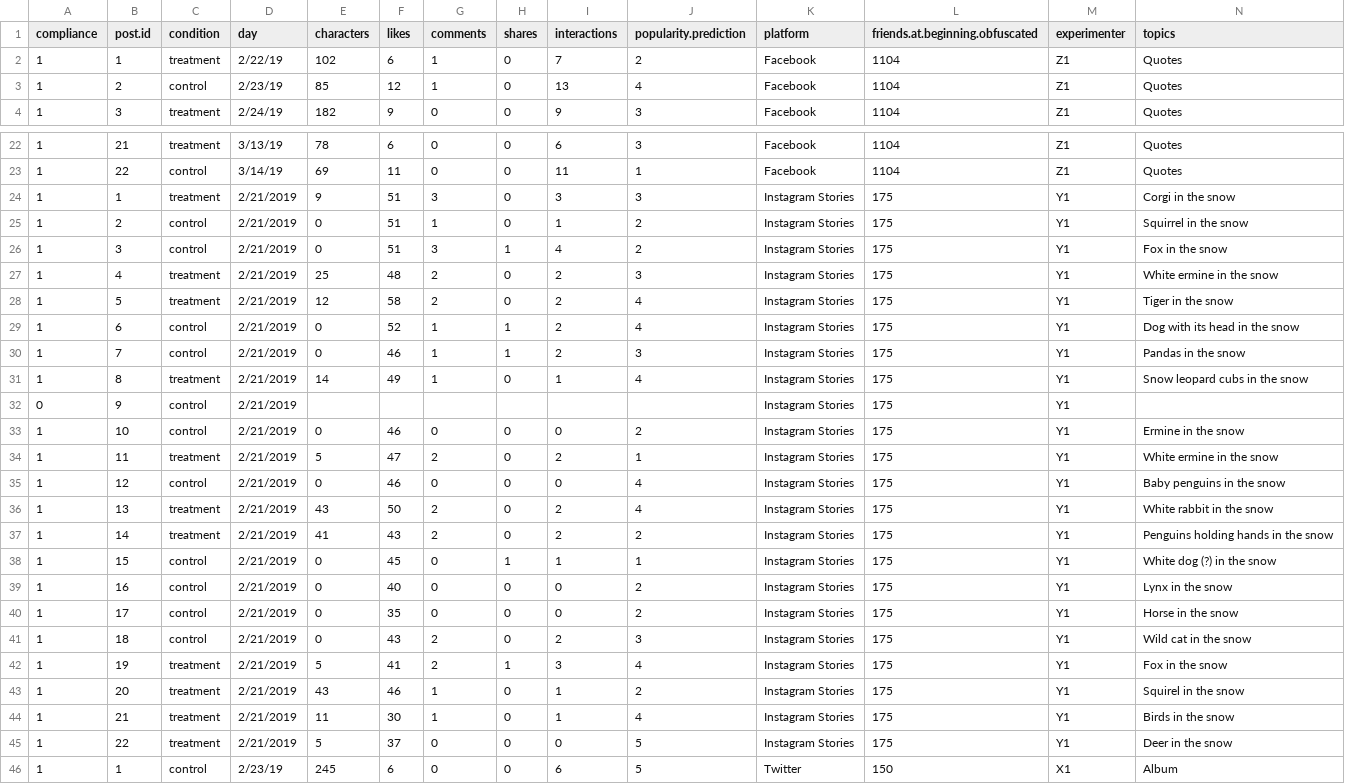
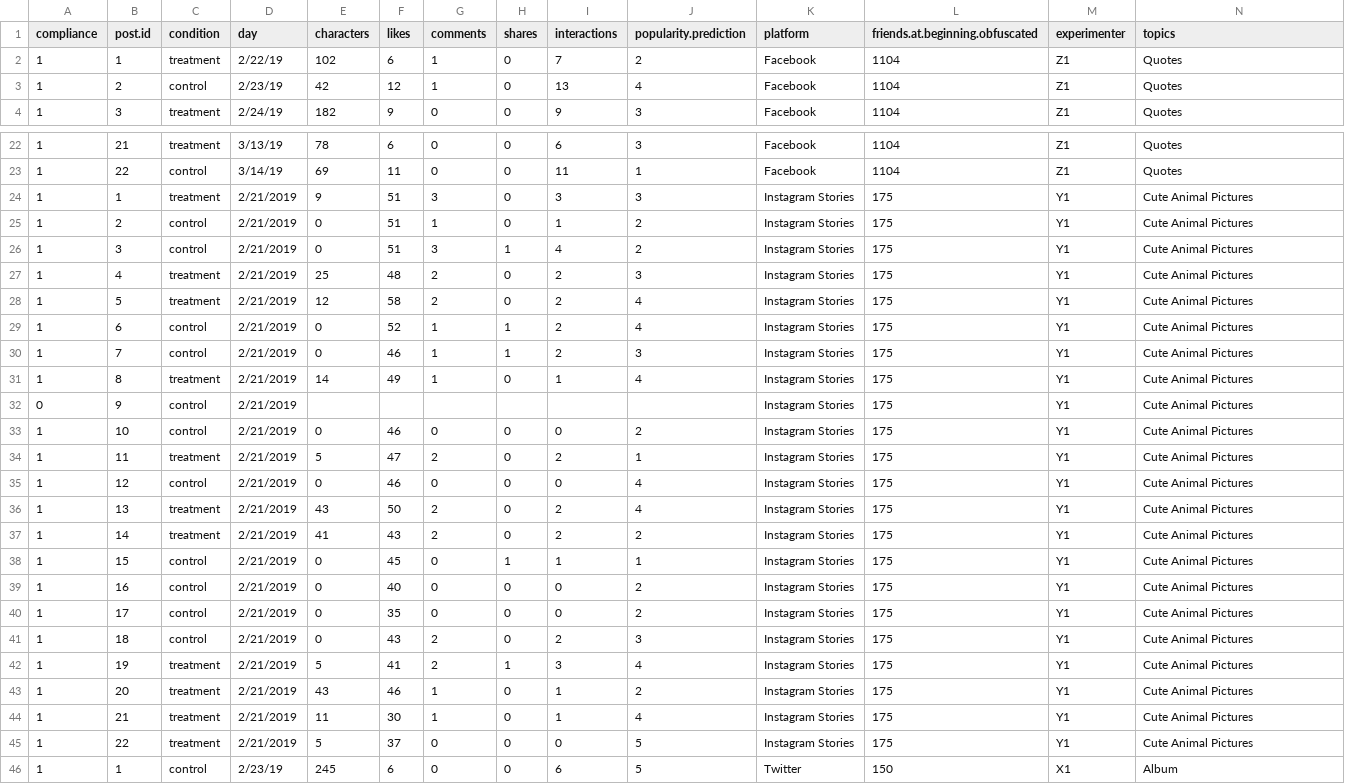
Before and after one commit to natematias/SOC412, a CSV file: 3-social-media-question/question-experiment-03.26.2019.all.students.csv, drawn as a sheet; only a part is shown, gaps mark what is left out; the diff covers the shown part only.

```diff
--- a/3-social-media-question/question-experiment-03.26.2019.all.students.csv
+++ b/3-social-media-question/question-experiment-03.26.2019.all.students.csv
@@ -2,3 +2,3 @@ compliance,post.id,condition,day,characters,likes,comments,shares,interactions,p
 1,1,treatment,2/22/19,102,6,1,0,7,2,Facebook,1104,Z1,Quotes
-1,2,control,2/23/19,85,12,1,0,13,4,Facebook,1104,Z1,Quotes
+1,2,control,2/23/19,42,12,1,0,13,4,Facebook,1104,Z1,Quotes
 1,3,treatment,2/24/19,182,9,0,0,9,3,Facebook,1104,Z1,Quotes
@@ -23,24 +23,24 @@ compliance,post.id,condition,day,characters,likes,comments,shares,interactions,p
 1,22,control,3/14/19,69,11,0,0,11,1,Facebook,1104,Z1,Quotes
-1,1,treatment,2/21/2019,9,51,3,0,3,3,Instagram Stories,175,Y1,Corgi in the snow
-1,2,control,2/21/2019,0,51,1,0,1,2,Instagram Stories,175,Y1,Squirrel in the snow
-1,3,control,2/21/2019,0,51,3,1,4,2,Instagram Stories,175,Y1,Fox in the snow
-1,4,treatment,2/21/2019,25,48,2,0,2,3,Instagram Stories,175,Y1,White ermine in the snow
-1,5,treatment,2/21/2019,12,58,2,0,2,4,Instagram Stories,175,Y1,Tiger in the snow
-1,6,control,2/21/2019,0,52,1,1,2,4,Instagram Stories,175,Y1,Dog with its head in the snow
-1,7,control,2/21/2019,0,46,1,1,2,3,Instagram Stories,175,Y1,Pandas in the snow
-1,8,treatment,2/21/2019,14,49,1,0,1,4,Instagram Stories,175,Y1,Snow leopard cubs in the snow
-0,9,control,2/21/2019,,,,,,,Instagram Stories,175,Y1,
-1,10,control,2/21/2019,0,46,0,0,0,2,Instagram Stories,175,Y1,Ermine in the snow
-1,11,treatment,2/21/2019,5,47,2,0,2,1,Instagram Stories,175,Y1,White ermine in the snow
-1,12,control,2/21/2019,0,46,0,0,0,4,Instagram Stories,175,Y1,Baby penguins in the snow
-1,13,treatment,2/21/2019,43,50,2,0,2,4,Instagram Stories,175,Y1,White rabbit in the snow
-1,14,treatment,2/21/2019,41,43,2,0,2,2,Instagram Stories,175,Y1,Penguins holding hands in the snow
-1,15,control,2/21/2019,0,45,0,1,1,1,Instagram Stories,175,Y1,White dog (?) in the snow
-1,16,control,2/21/2019,0,40,0,0,0,2,Instagram Stories,175,Y1,Lynx in the snow
-1,17,control,2/21/2019,0,35,0,0,0,2,Instagram Stories,175,Y1,Horse in the snow
-1,18,control,2/21/2019,0,43,2,0,2,3,Instagram Stories,175,Y1,Wild cat in the snow
-1,19,treatment,2/21/2019,5,41,2,1,3,4,Instagram Stories,175,Y1,Fox in the snow
-1,20,treatment,2/21/2019,43,46,1,0,1,2,Instagram Stories,175,Y1,Squirel in the snow
-1,21,treatment,2/21/2019,11,30,1,0,1,4,Instagram Stories,175,Y1,Birds in the snow
-1,22,treatment,2/21/2019,5,37,0,0,0,5,Instagram Stories,175,Y1,Deer in the snow
+1,1,treatment,2/21/2019,9,51,3,0,3,3,Instagram Stories,175,Y1,Cute Animal Pictures
+1,2,control,2/21/2019,0,51,1,0,1,2,Instagram Stories,175,Y1,Cute Animal Pictures
+1,3,control,2/21/2019,0,51,3,1,4,2,Instagram Stories,175,Y1,Cute Animal Pictures
+1,4,treatment,2/21/2019,25,48,2,0,2,3,Instagram Stories,175,Y1,Cute Animal Pictures
+1,5,treatment,2/21/2019,12,58,2,0,2,4,Instagram Stories,175,Y1,Cute Animal Pictures
+1,6,control,2/21/2019,0,52,1,1,2,4,Instagram Stories,175,Y1,Cute Animal Pictures
+1,7,control,2/21/2019,0,46,1,1,2,3,Instagram Stories,175,Y1,Cute Animal Pictures
+1,8,treatment,2/21/2019,14,49,1,0,1,4,Instagram Stories,175,Y1,Cute Animal Pictures
+0,9,control,2/21/2019,,,,,,,Instagram Stories,175,Y1,Cute Animal Pictures
+1,10,control,2/21/2019,0,46,0,0,0,2,Instagram Stories,175,Y1,Cute Animal Pictures
+1,11,treatment,2/21/2019,5,47,2,0,2,1,Instagram Stories,175,Y1,Cute Animal Pictures
+1,12,control,2/21/2019,0,46,0,0,0,4,Instagram Stories,175,Y1,Cute Animal Pictures
+1,13,treatment,2/21/2019,43,50,2,0,2,4,Instagram Stories,175,Y1,Cute Animal Pictures
+1,14,treatment,2/21/2019,41,43,2,0,2,2,Instagram Stories,175,Y1,Cute Animal Pictures
+1,15,control,2/21/2019,0,45,0,1,1,1,Instagram Stories,175,Y1,Cute Animal Pictures
+1,16,control,2/21/2019,0,40,0,0,0,2,Instagram Stories,175,Y1,Cute Animal Pictures
+1,17,control,2/21/2019,0,35,0,0,0,2,Instagram Stories,175,Y1,Cute Animal Pictures
+1,18,control,2/21/2019,0,43,2,0,2,3,Instagram Stories,175,Y1,Cute Animal Pictures
+1,19,treatment,2/21/2019,5,41,2,1,3,4,Instagram Stories,175,Y1,Cute Animal Pictures
+1,20,treatment,2/21/2019,43,46,1,0,1,2,Instagram Stories,175,Y1,Cute Animal Pictures
+1,21,treatment,2/21/2019,11,30,1,0,1,4,Instagram Stories,175,Y1,Cute Animal Pictures
+1,22,treatment,2/21/2019,5,37,0,0,0,5,Instagram Stories,175,Y1,Cute Animal Pictures
 1,1,control,2/23/19,245,6,0,0,6,5,Twitter,150,X1,Album
```
Also changed, not shown: 72 edited cells elsewhere in this file, 19 other files.
